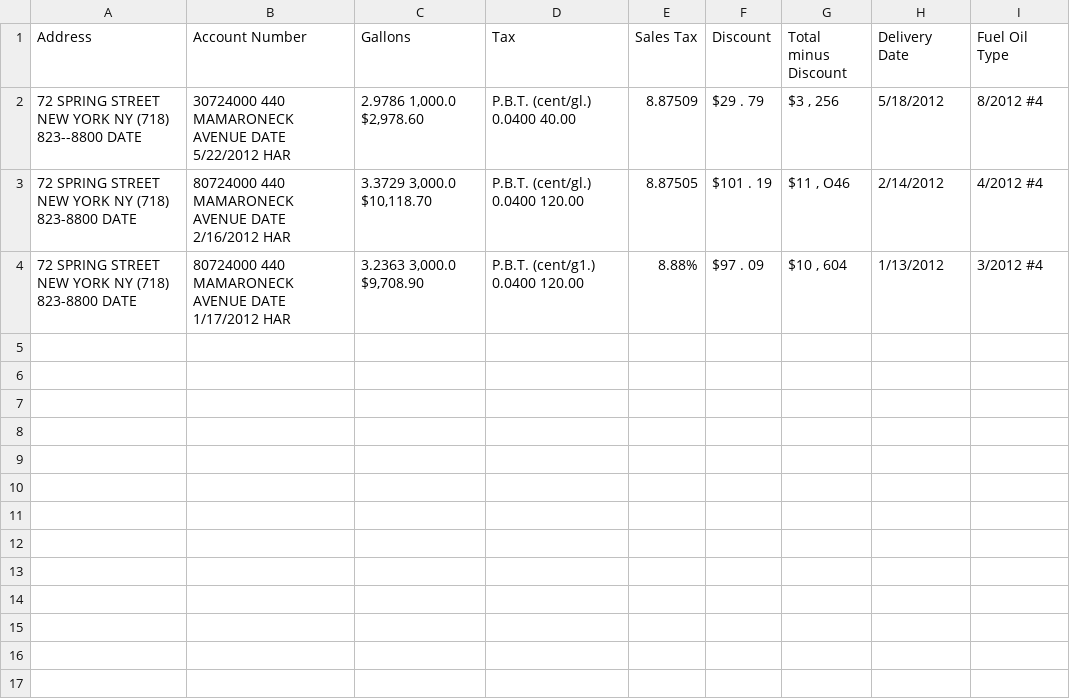
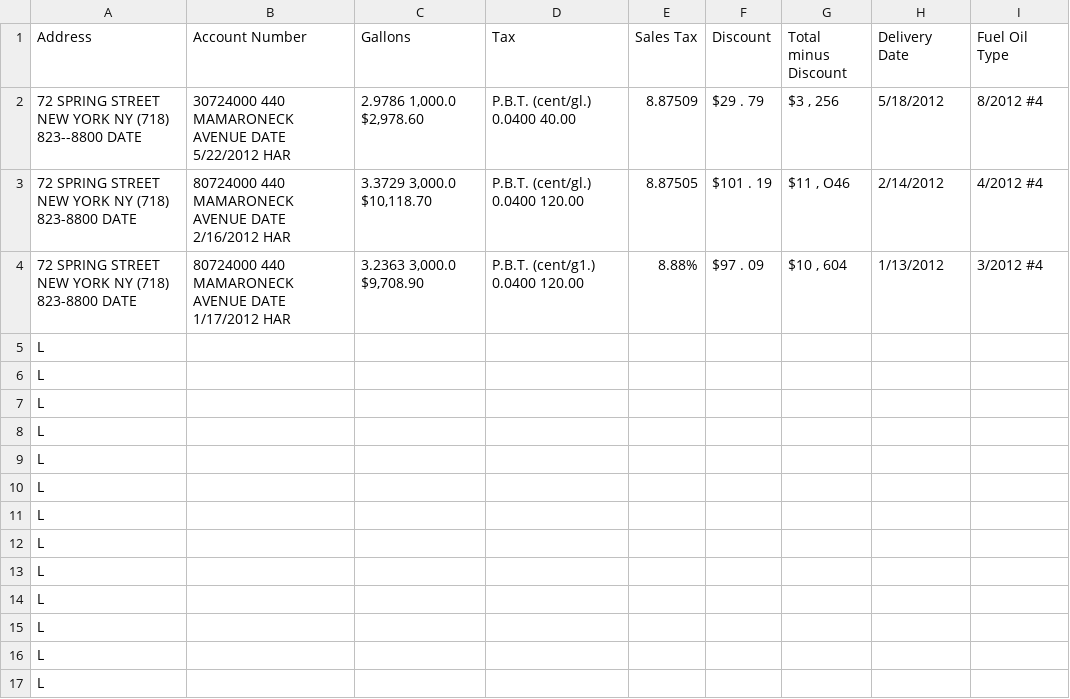
Before and after one commit to wantsomechocolate/PDF2EXCEL, a CSV file: test.csv, drawn as a sheet; the diff names each change by its address in the sheet, - before the commit and + after, or states it on an @@ line.

```diff
--- a/test.csv
+++ b/test.csv
+row 5: L
+row 6: L
+row 7: L
+row 8: L
+row 9: L
+row 10: L
+row 11: L
+row 12: L
+row 13: L
+row 14: L
+row 15: L
+row 16: L
+row 17: L
```
Also changed, not shown: 4 other files.
